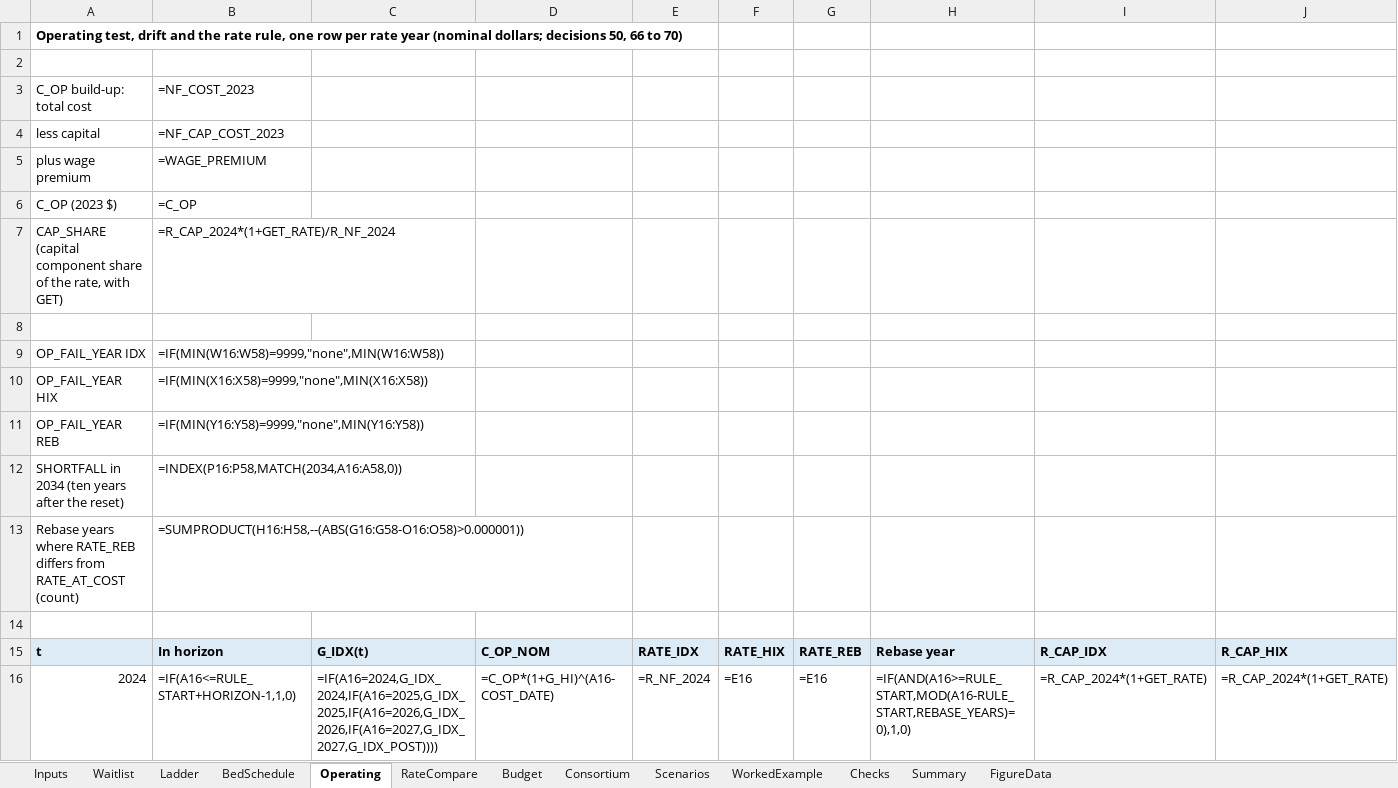
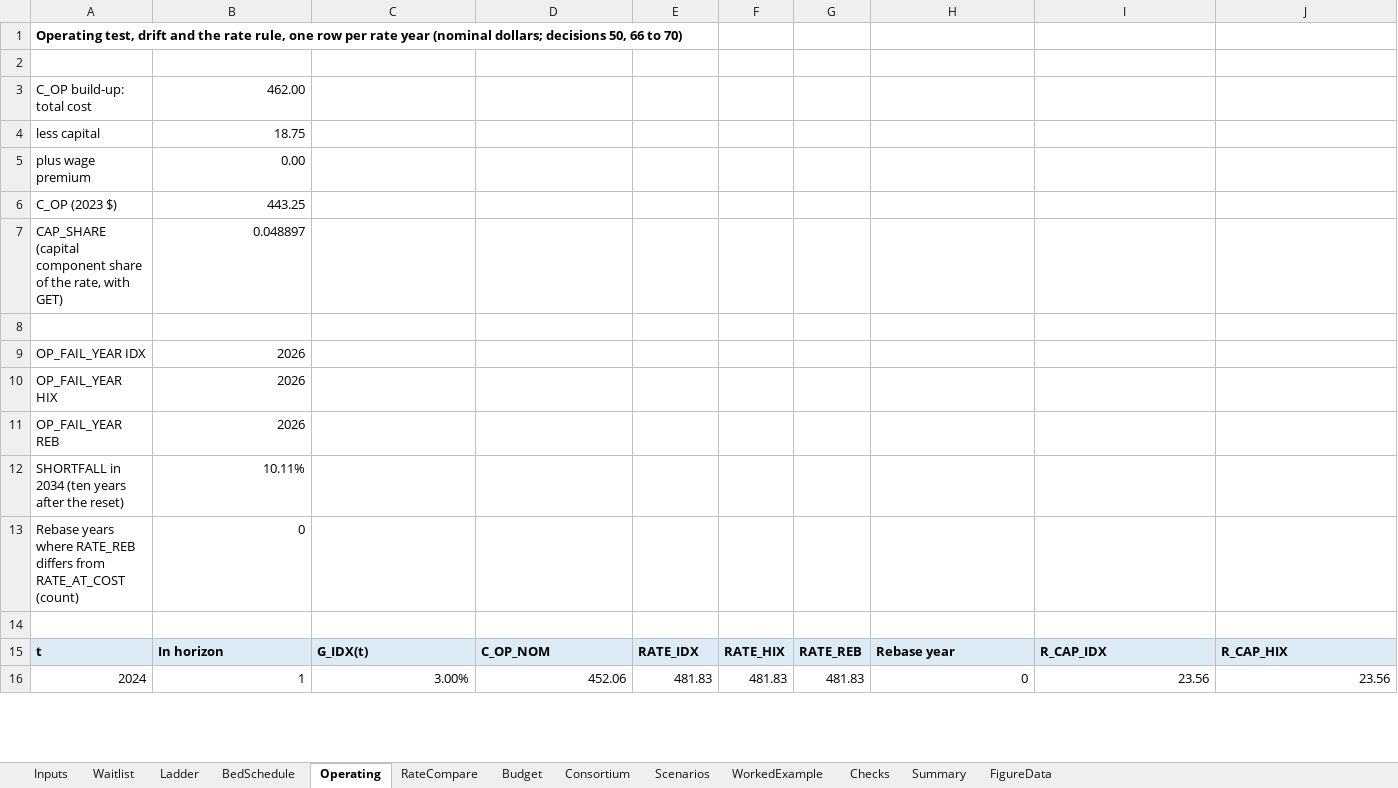
Before and after one commit to mkosasa/Micah-Kosasa, an Excel workbook: capabilities/economic-research/model.xlsx, sheet Operating, drawn as a sheet; only a part is shown; values as stored, in another font and other column widths than the file's, no borders; formulas without a stored value are shown as written; 1 other sheet too large or unreadable and not compared; the diff covers the shown part only; the diff names each change by its address in the sheet, - before the commit and + after, or states it on an @@ line.

```diff
--- a/capabilities/economic-research/model.xlsx (sheet Operating)
+++ b/capabilities/economic-research/model.xlsx (sheet Operating)
-B3: =NF_COST_2023
+B3: 462.00
-B4: =NF_CAP_COST_2023
+B4: 18.75
-B5: =WAGE_PREMIUM
+B5: 0.00
-B6: =C_OP
+B6: 443.25
-B7: =R_CAP_2024*(1+GET_RATE)/R_NF_2024
+B7: 0.048897
-B9: =IF(MIN(W16:W58)=9999,"none",MIN(W16:W58))
+B9: 2026
-B10: =IF(MIN(X16:X58)=9999,"none",MIN(X16:X58))
+B10: 2026
-B11: =IF(MIN(Y16:Y58)=9999,"none",MIN(Y16:Y58))
+B11: 2026
-B12: =INDEX(P16:P58,MATCH(2034,A16:A58,0))
+B12: 10.11%
-B13: =SUMPRODUCT(H16:H58,--(ABS(G16:G58-O16:O58)>0.000001))
+B13: 0
-B16: =IF(A16<=RULE_START+HORIZON-1,1,0)
+B16: 1
-C16: =IF(A16=2024,G_IDX_2024,IF(A16=2025,G_IDX_2025,IF(A16=2026,G_IDX_2026,IF(A16=2027,G_IDX_2027,G_IDX_POST))))
+C16: 3.00%
-D16: =C_OP*(1+G_HI)^(A16-COST_DATE)
+D16: 452.06
-E16: =R_NF_2024
+E16: 481.83
-F16: =E16
+F16: 481.83
-G16: =E16
+G16: 481.83
-H16: =IF(AND(A16>=RULE_START,MOD(A16-RULE_START,REBASE_YEARS)=0),1,0)
+H16: 0
-I16: =R_CAP_2024*(1+GET_RATE)
+I16: 23.56
-J16: =R_CAP_2024*(1+GET_RATE)
+J16: 23.56
```
Also changed, not shown: 3 added rows, 3 removed rows and 951 edited cells elsewhere in this sheet, sheet BedSchedule, sheet FigureData, sheet Consortium, sheet Waitlist, sheet Checks, sheet WorkedExample, 5 more sheets, 2 other files.
